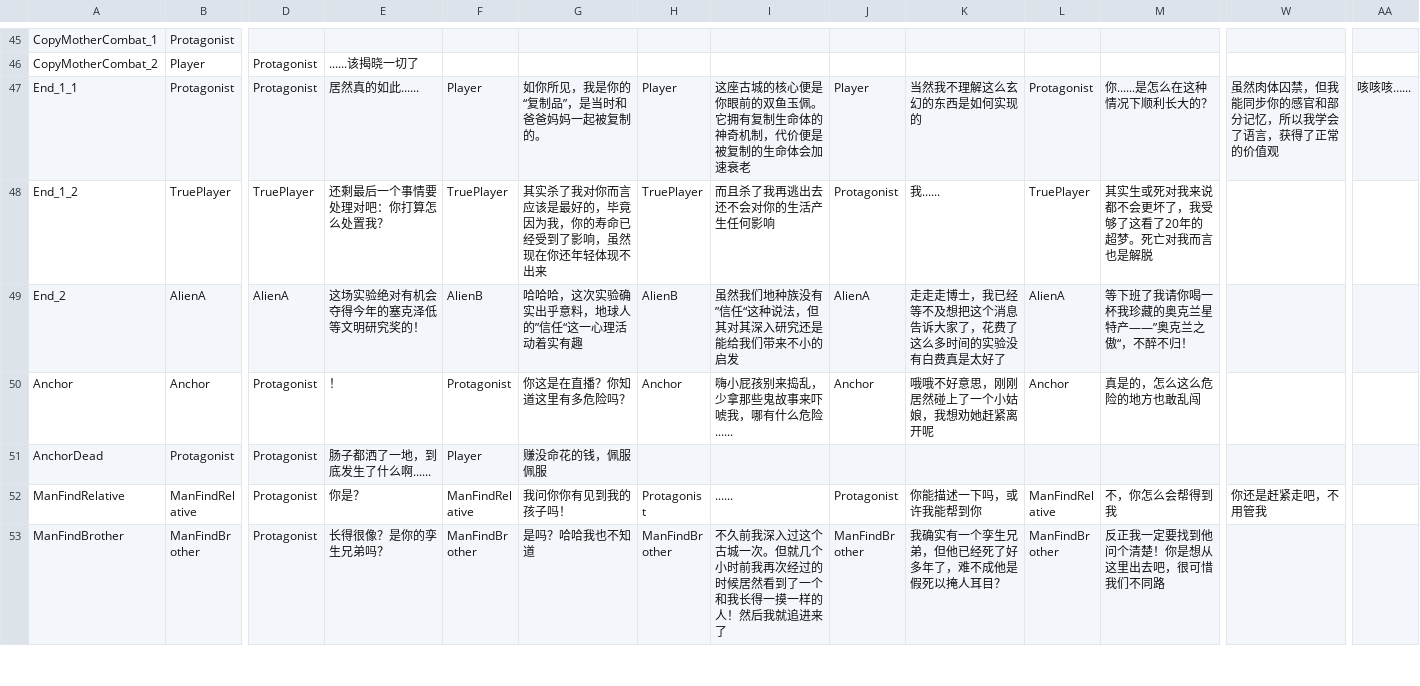
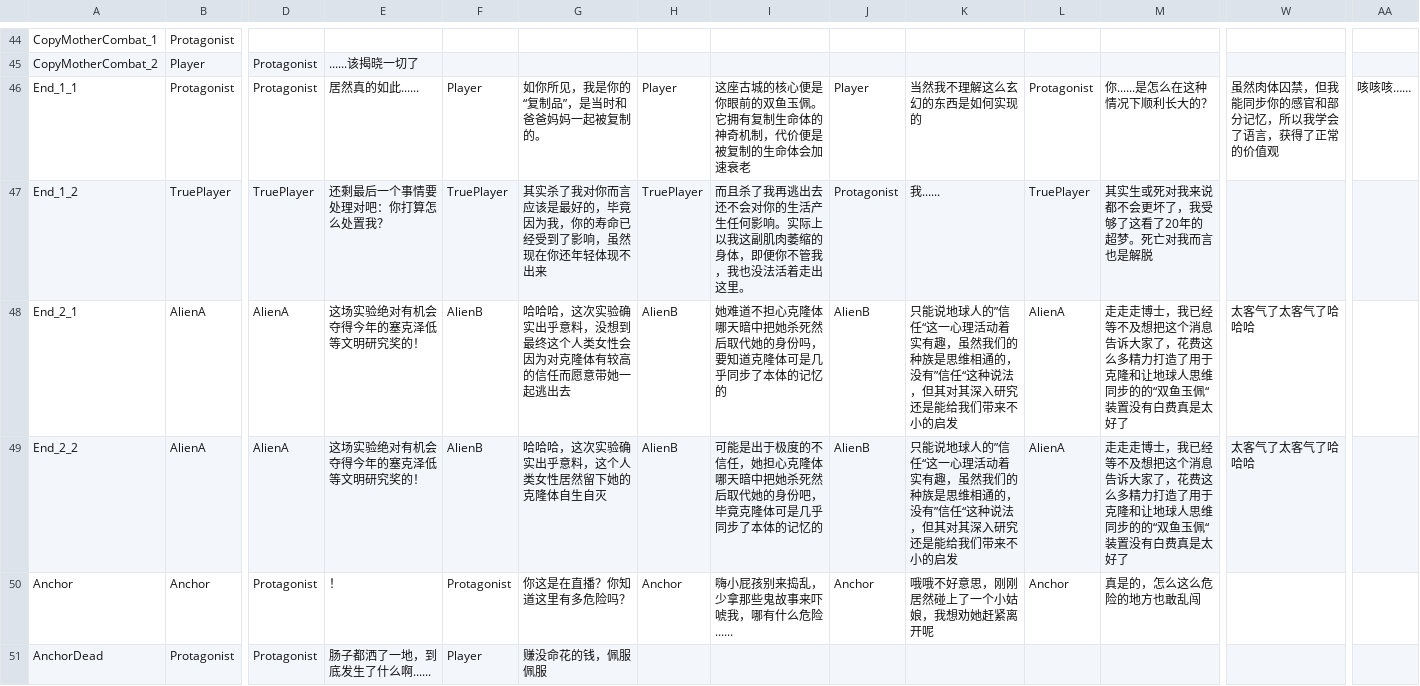
Before and after one commit to Giro6Time/ProjectLetter, a CSV file: Assets/Scripts/Dialogue/Dialogue_Lib.CSV, drawn as a sheet; only a part is shown, gaps mark what is left out; the shorter side is filled out with more unchanged rows; removed rows and columns are numbered as before the commit, all else as after; rows hold the shown columns only; the diff covers the shown part only; the diff names each change by its address in the sheet, - before the commit and + after, or states it on an @@ line.

```diff
--- a/Assets/Scripts/Dialogue/Dialogue_Lib.CSV
+++ b/Assets/Scripts/Dialogue/Dialogue_Lib.CSV
-AA46: 咳咳咳…...
+AA46: 咳咳咳……
-I47: 而且杀了我再逃出去还不会对你的生活产生任何影响
+I47: 而且杀了我再逃出去还不会对你的生活产生任何影响。实际上以我这副肌肉萎缩的身体，即便你不管我，我也没法活着走出这里。
-row 49: End_2 | AlienA | AlienA | 这场实验绝对有机会夺得今年的塞克泽低等文明研究奖的！ | AlienB | 哈哈哈，这次实验确实出乎意料，地球人的”信任“这一心理活动着实有趣 | AlienB | 虽然我们地种族没有”信任“这种说法，但其对其深入研究还是能给我们带来不小的启发 | AlienA | 走走走博士，我已经等不及想把这个消息告诉大家了，花费了这么多时间的实验没有白费真是太好了 | AlienA | 等下班了我请你喝一杯我珍藏的奥克兰星特产——”奥克兰之傲“，不醉不归！
+row 48: End_2_1 | AlienA | AlienA | 这场实验绝对有机会夺得今年的塞克泽低等文明研究奖的！ | AlienB | 哈哈哈，这次实验确实出乎意料，没想到最终这个人类女性会因为对克隆体有较高的信任而愿意带她一起逃出去 | AlienB | 她难道不担心克隆体哪天暗中把她杀死然后取代她的身份吗，要知道克隆体可是几乎同步了本体的记忆的 | AlienB | 只能说地球人的”信任“这一心理活动着实有趣，虽然我们的种族是思维相通的，没有”信任“这种说法，但其对其深入研究还是能给我们带来不小的启发 | AlienA | 走走走博士，我已经等不及想把这个消息告诉大家了，花费这么多精力打造了用于克隆和让地球人思维同步的的“双鱼玉佩“装置没有白费真是太好了 | 太客气了太客气了哈哈哈
+row 49: End_2_2 | AlienA | AlienA | 这场实验绝对有机会夺得今年的塞克泽低等文明研究奖的！ | AlienB | 哈哈哈，这次实验确实出乎意料，这个人类女性居然留下她的克隆体自生自灭 | AlienB | 可能是出于极度的不信任，她担心克隆体哪天暗中把她杀死然后取代她的身份吧，毕竟克隆体可是几乎同步了本体的记忆的 | AlienB | 只能说地球人的”信任“这一心理活动着实有趣，虽然我们的种族是思维相通的，没有”信任“这种说法，但其对其深入研究还是能给我们带来不小的启发 | AlienA | 走走走博士，我已经等不及想把这个消息告诉大家了，花费这么多精力打造了用于克隆和让地球人思维同步的的“双鱼玉佩“装置没有白费真是太好了 | 太客气了太客气了哈哈哈
```
Also changed, not shown: 1 removed row and 55 edited cells elsewhere in this file, Assets/Scripts/Maps/RoomNoToEvents.csv, 3 other files.
